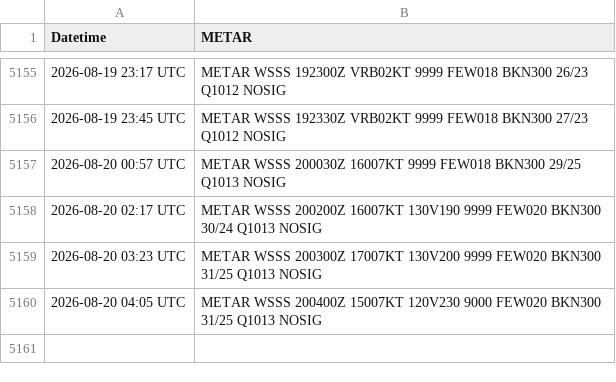
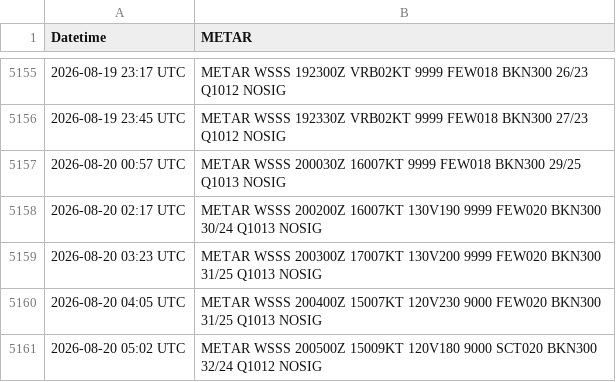
Before and after one commit to ngyujingfromtpams/wsss-metar-archive, a CSV file: metar_history_wsss.csv, drawn as a sheet; only a part is shown, gaps mark what is left out.

```diff
--- a/metar_history_wsss.csv
+++ b/metar_history_wsss.csv
@@ -5160 +5160,2 @@ Datetime,METAR
 2026-08-20 04:05 UTC,METAR WSSS 200400Z 15007KT 120V230 9000 FEW020 BKN300 31/25 Q1013 NOSIG
+2026-08-20 05:02 UTC,METAR WSSS 200500Z 15009KT 120V180 9000 SCT020 BKN300 32/24 Q1012 NOSIG
```
